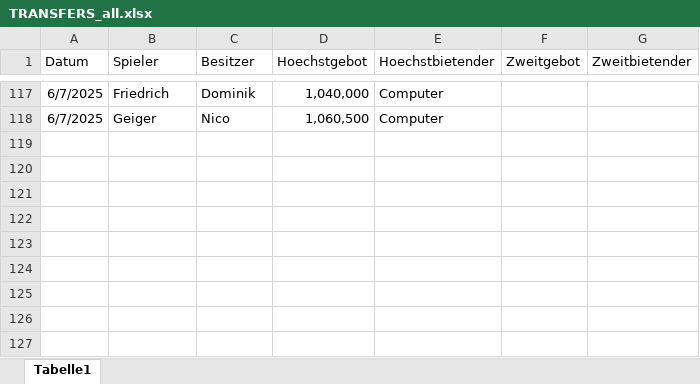
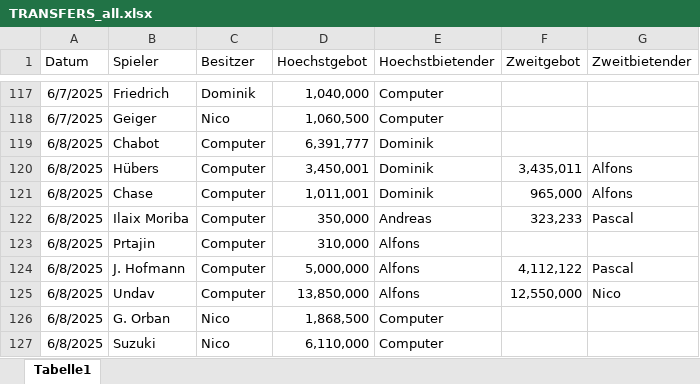
Before and after one commit to ternes90/comunio, an Excel workbook: TRANSFERS_all.xlsx, sheet Tabelle1, drawn as a sheet; only a part is shown, gaps mark what is left out; values as stored, in another font and other column widths than the file's, no borders; the diff names each change by its address in the sheet, - before the commit and + after, or states it on an @@ line.

```diff
--- a/TRANSFERS_all.xlsx (sheet Tabelle1)
+++ b/TRANSFERS_all.xlsx (sheet Tabelle1)
+row 119: 6/8/2025 | Chabot | Computer | 6,391,777 | Dominik
+row 120: 6/8/2025 | Hübers | Computer | 3,450,001 | Dominik | 3,435,011 | Alfons
+row 121: 6/8/2025 | Chase | Computer | 1,011,001 | Dominik | 965,000 | Alfons
+row 122: 6/8/2025 | Ilaix Moriba | Computer | 350,000 | Andreas | 323,233 | Pascal
+row 123: 6/8/2025 | Prtajin | Computer | 310,000 | Alfons
+row 124: 6/8/2025 | J. Hofmann | Computer | 5,000,000 | Alfons | 4,112,122 | Pascal
+row 125: 6/8/2025 | Undav | Computer | 13,850,000 | Alfons | 12,550,000 | Nico
+row 126: 6/8/2025 | G. Orban | Nico | 1,868,500 | Computer
+row 127: 6/8/2025 | Suzuki | Nico | 6,110,000 | Computer
```
Also changed, not shown: TM_all.xlsx, 3 other files.
